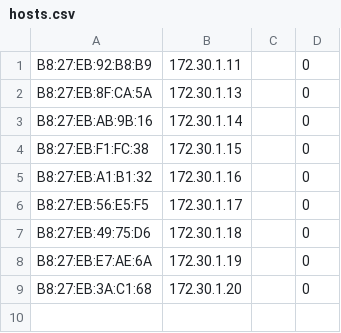
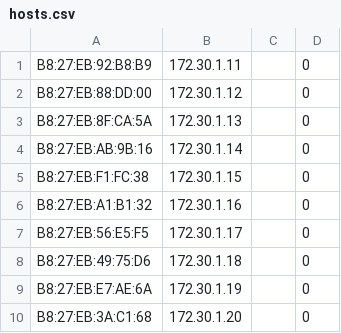
Before and after one commit to CJHouser/piman, a CSV file: hosts.csv, drawn as a sheet.

```diff
--- a/hosts.csv
+++ b/hosts.csv
@@ -1,2 +1,3 @@
 B8:27:EB:92:B8:B9;172.30.1.11;;0
+B8:27:EB:88:DD:00;172.30.1.12;;0
 B8:27:EB:8F:CA:5A;172.30.1.13;;0
```
Also changed, not shown: 4 other files.
